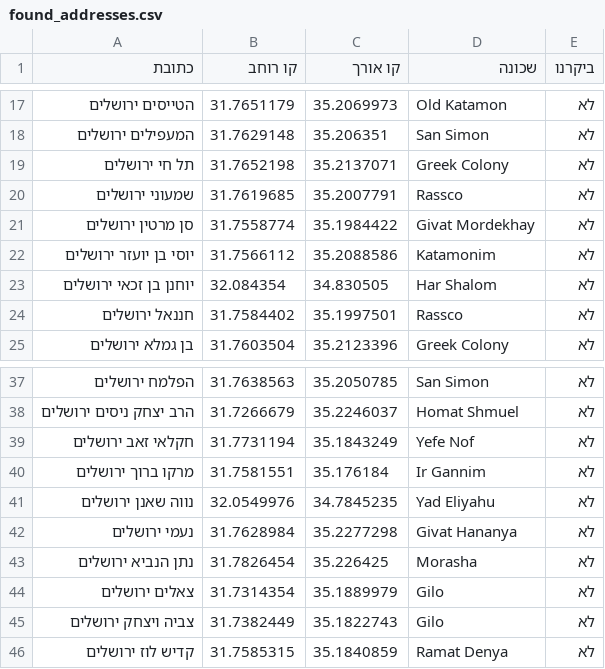
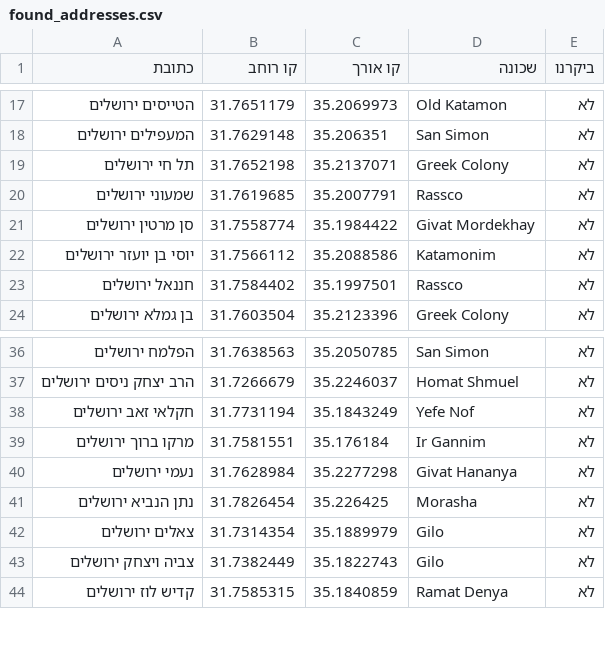
Before and after one commit to dvirdiei/shira, a CSV file: database/found_addresses.csv, drawn as a sheet; only a part is shown, gaps mark what is left out; the diff names each change by its address in the sheet, - before the commit and + after, or states it on an @@ line.

Commit message:
feat: Implement modular architecture for the Jerusalem visit mapping system
- Added README.md to document project structure and features.
- Created data-loader.js for loading address data from the server.
- Refactored found.js to serve as the main loader for modular files.
- Introduced map-markers.js for managing map markers and popups.
- Developed user-actions.js for handling user interactions (visits, navigation, deletions).
- Updated HTML to include modular scripts in the correct order.
- Enhanced CSS for improved styling of buttons and notifications.
- Added new CSV files for deleted addresses and updated found addresses.
- Implemented user notifications for actions like marking visits and deleting addresses.
- Improved map initialization and user experience with smooth animations and controls.

```diff
--- a/database/found_addresses.csv
+++ b/database/found_addresses.csv
-row 23: יוחנן בן זכאי ירושלים | 32.084354 | 34.830505 | Har Shalom | לא
-row 41: נווה שאנן ירושלים | 32.0549976 | 34.7845235 | Yad Eliyahu | לא
```
Also changed, not shown: database/not_found_addresses.csv, 12 other files.
